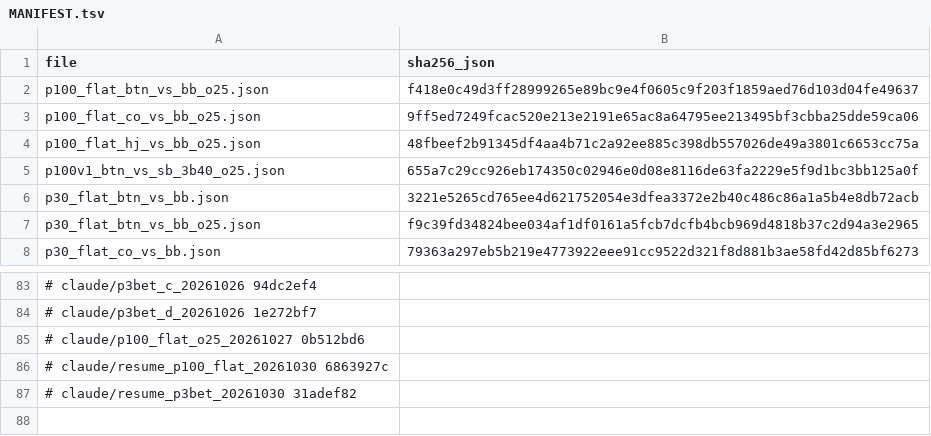
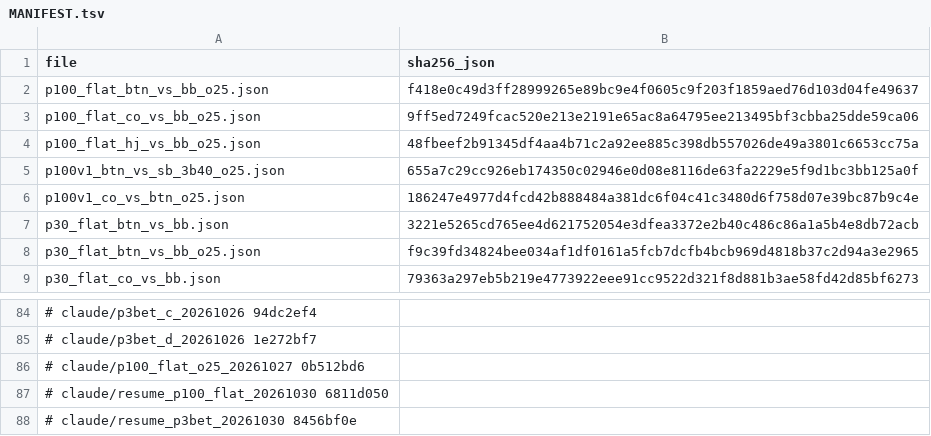
Before and after one commit to jiyul-git/t2, a TSV file: data/gto_records/MANIFEST.tsv, drawn as a sheet; only a part is shown, gaps mark what is left out; addresses are those after the commit; the diff names each change by its address in the sheet, - before the commit and + after, or states it on an @@ line.

```diff
--- a/data/gto_records/MANIFEST.tsv
+++ b/data/gto_records/MANIFEST.tsv
+row 6: p100v1_co_vs_btn_o25.json | 186247e4977d4fcd42b888484a381dc6f04c41c3480d6f758d07e39bc87b9c4e
-A87 (file): # claude/resume_p100_flat_20261030 6863927c
+A87 (file): # claude/resume_p100_flat_20261030 6811d050
-A88 (file): # claude/resume_p3bet_20261030 31adef82
+A88 (file): # claude/resume_p3bet_20261030 8456bf0e
```
Also changed, not shown: 2 other files.
